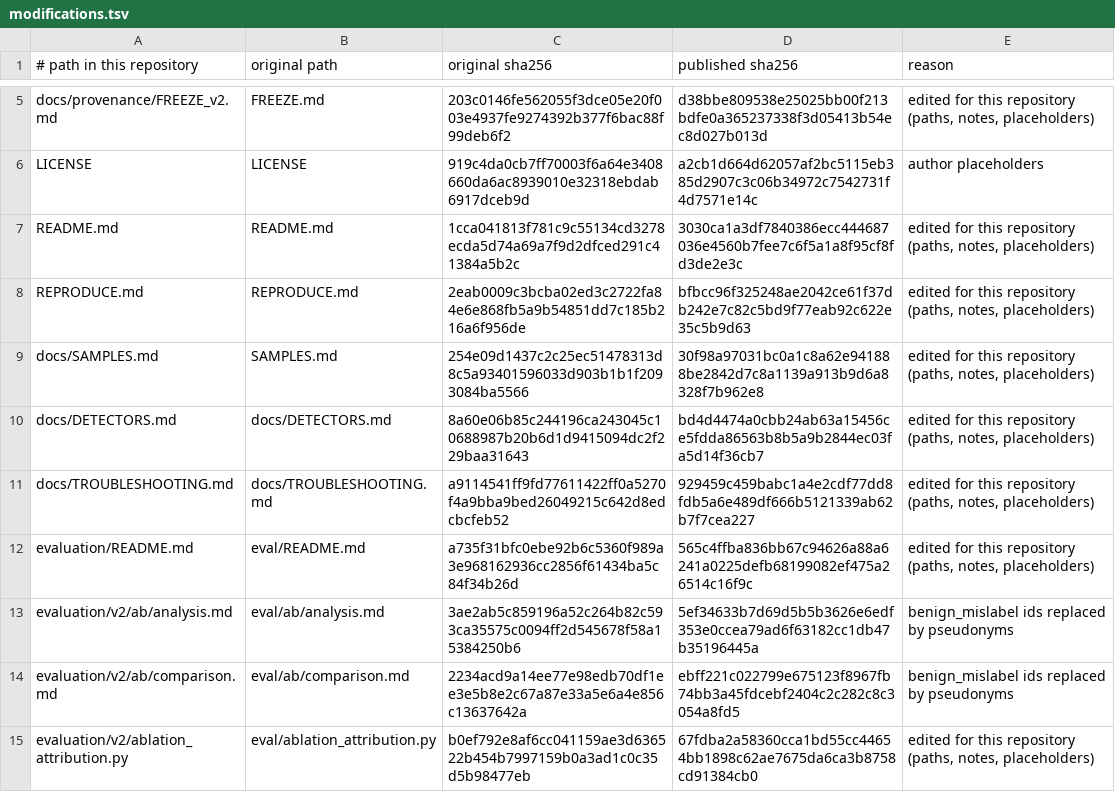
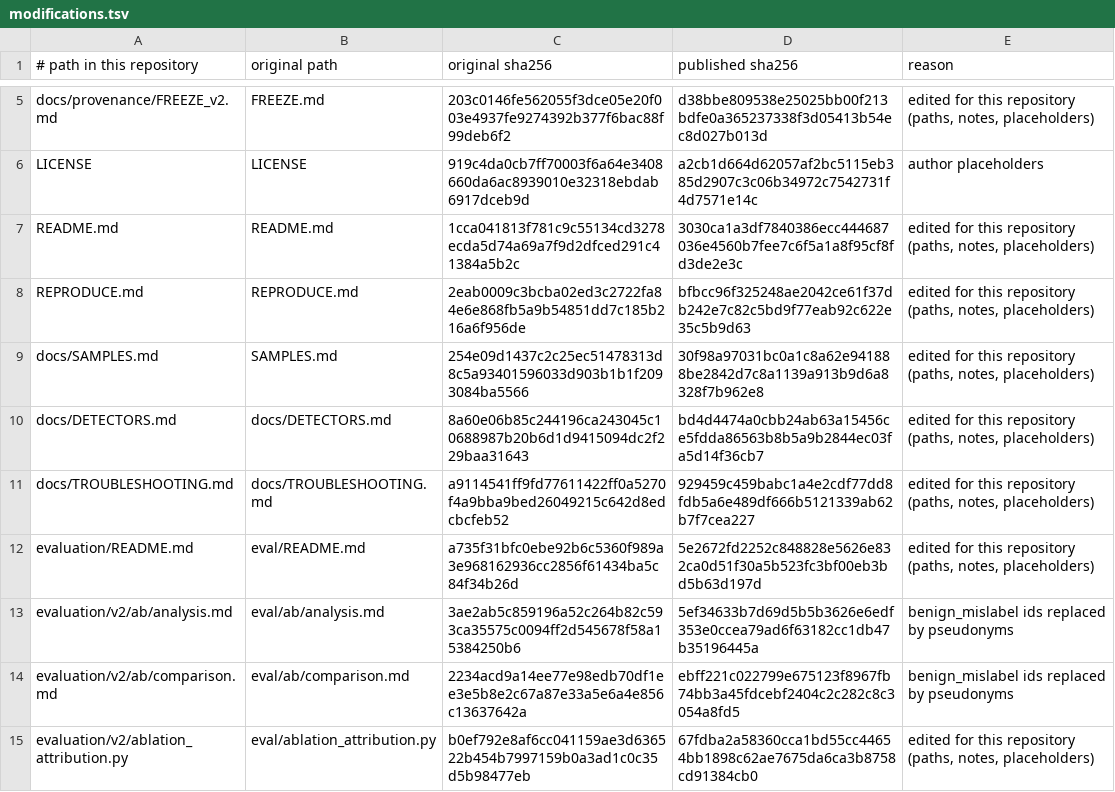
Before and after one commit to misu2tdt/ExtProbe, a TSV file: PROVENANCE/modifications.tsv, drawn as a sheet; only a part is shown, gaps mark what is left out.

```diff
--- a/PROVENANCE/modifications.tsv
+++ b/PROVENANCE/modifications.tsv
@@ -11,3 +11,3 @@ docs/DETECTORS.md	docs/DETECTORS.md	8a60e06b85c244196ca243045c10688987b20b6d1d94
 docs/TROUBLESHOOTING.md	docs/TROUBLESHOOTING.md	a9114541ff9fd77611422ff0a5270f4a9bba9bed26049215c642d8edcbcfeb52	929459c459babc1a4e2cdf77dd8fdb5a6e489df666b5121339ab62b7f7cea227	edited for this repository (paths, notes, placeholders)
-evaluation/README.md	eval/README.md	a735f31bfc0ebe92b6c5360f989a3e968162936cc2856f61434ba5c84f34b26d	565c4ffba836bb67c94626a88a6241a0225defb68199082ef475a26514c16f9c	edited for this repository (paths, notes, placeholders)
+evaluation/README.md	eval/README.md	a735f31bfc0ebe92b6c5360f989a3e968162936cc2856f61434ba5c84f34b26d	5e2672fd2252c848828e5626e832ca0d51f30a5b523fc3bf00eb3bd5b63d197d	edited for this repository (paths, notes, placeholders)
 evaluation/v2/ab/analysis.md	eval/ab/analysis.md	3ae2ab5c859196a52c264b82c593ca35575c0094ff2d545678f58a15384250b6	5ef34633b7d69d5b5b3626e6edf353e0ccea79ad6f63182cc1db47b35196445a	benign_mislabel ids replaced by pseudonyms
```
Also changed, not shown: 5 other files.
